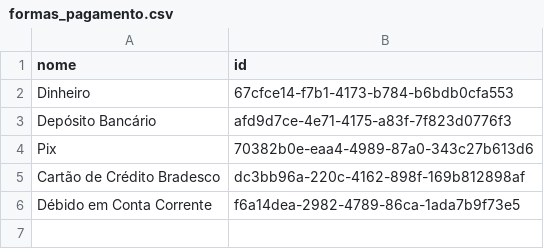
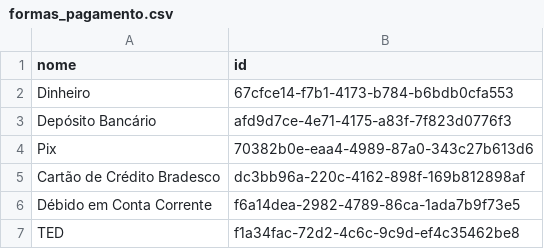
Before and after one commit to ArchKeyor/TesteDeSoftware---2, a CSV file: arquivos/formas_pagamento.csv, drawn as a sheet.

```diff
--- a/arquivos/formas_pagamento.csv
+++ b/arquivos/formas_pagamento.csv
@@ -6 +6,2 @@ Cartão de Crédito Bradesco,dc3bb96a-220c-4162-898f-169b812898af
 Débido em Conta Corrente,f6a14dea-2982-4789-86ca-1ada7b9f73e5
+TED,f1a34fac-72d2-4c6c-9c9d-ef4c35462be8
```
Also changed, not shown: arquivos/funcoes_familiares.csv, arquivos/movimentos.csv, 2 other files.
